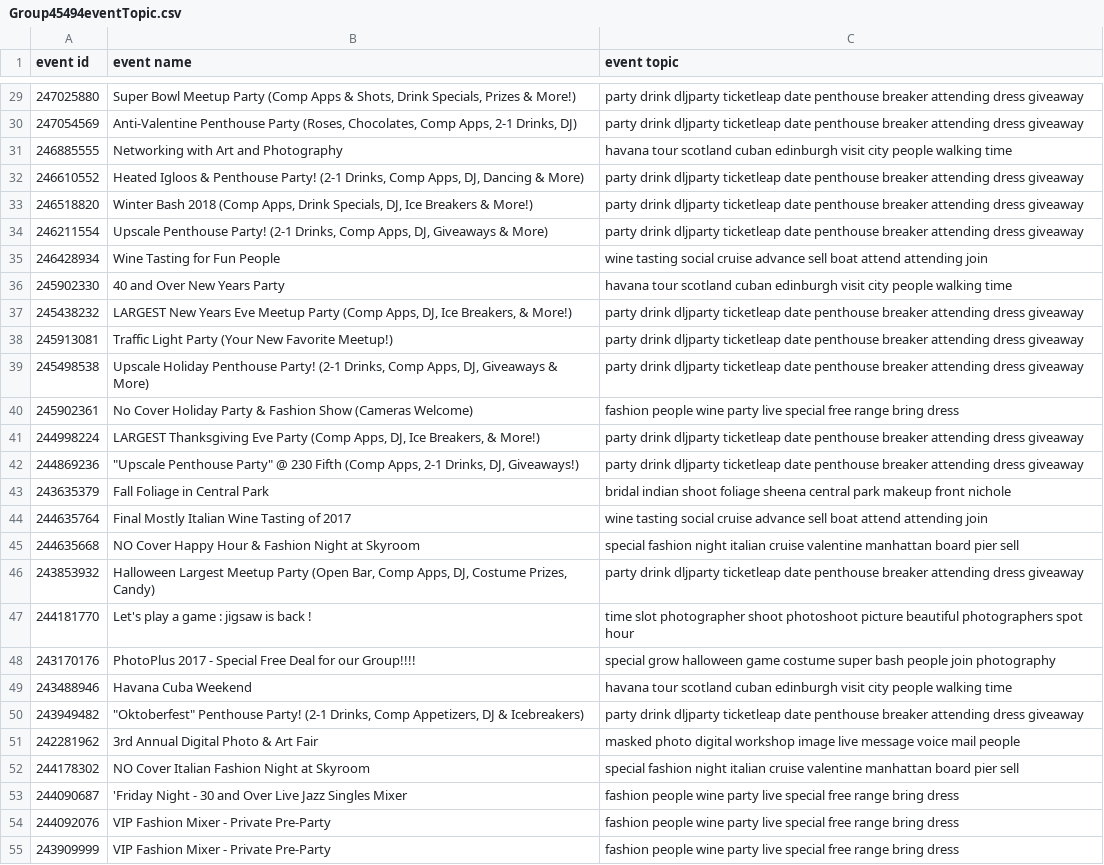
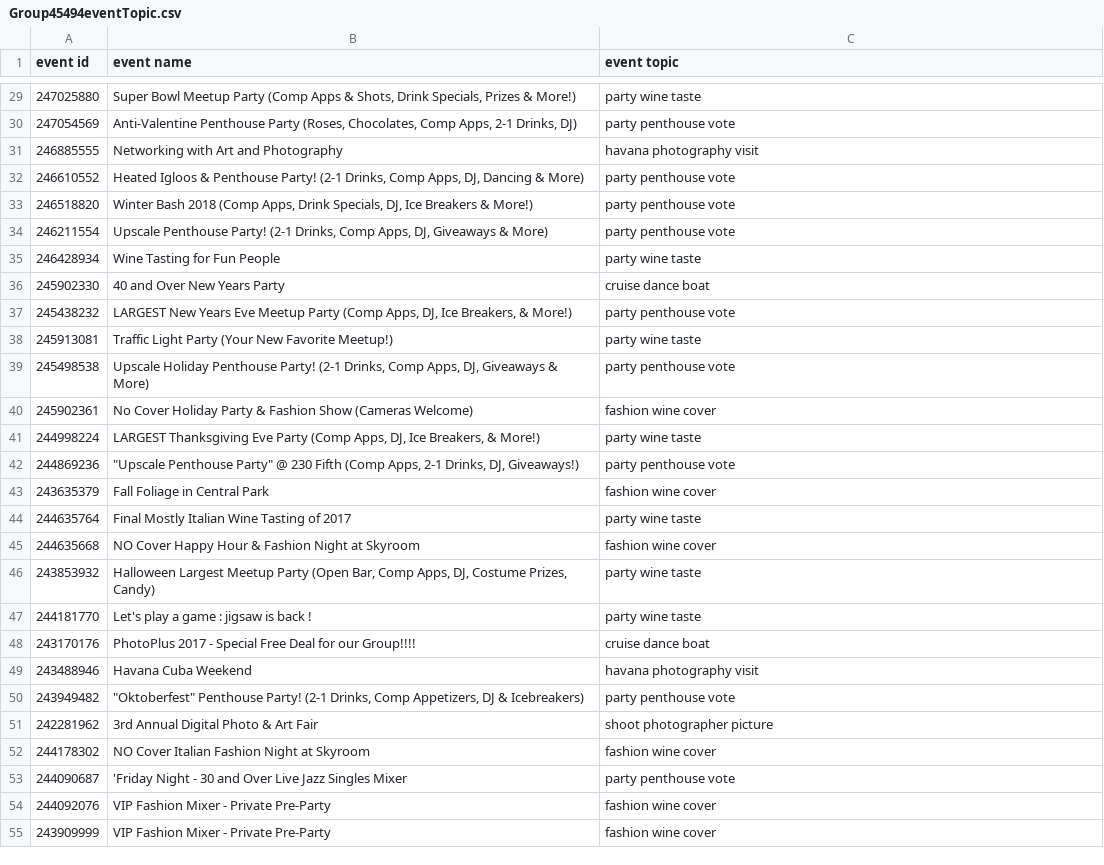
Before and after one commit to FlashXT/GetEventTopics, a CSV file: Data/DestData/Group45494eventTopic.csv, drawn as a sheet; only a part is shown, gaps mark what is left out; the diff covers the shown part only; the diff names each change by its address in the sheet, - before the commit and + after, or states it on an @@ line.

Commit message:
分析了主题维度之间的相关性，基本完成从主题维度到group Topics的映射。

```diff
--- a/Data/DestData/Group45494eventTopic.csv
+++ b/Data/DestData/Group45494eventTopic.csv
-C29 (event topic): party drink dljparty ticketleap date penthouse breaker attending dress giveaway
+C29 (event topic): party wine taste
-C30 (event topic): party drink dljparty ticketleap date penthouse breaker attending dress giveaway
+C30 (event topic): party penthouse vote
-C31 (event topic): havana tour scotland cuban edinburgh visit city people walking time
+C31 (event topic): havana photography visit
-C32:C34 (event topic): party drink dljparty ticketleap date penthouse breaker attending dress giveaway
+C32:C34 (event topic): party penthouse vote
-C35 (event topic): wine tasting social cruise advance sell boat attend attending join
+C35 (event topic): party wine taste
-C36 (event topic): havana tour scotland cuban edinburgh visit city people walking time
+C36 (event topic): cruise dance boat
-C37 (event topic): party drink dljparty ticketleap date penthouse breaker attending dress giveaway
+C37 (event topic): party penthouse vote
-C38 (event topic): party drink dljparty ticketleap date penthouse breaker attending dress giveaway
+C38 (event topic): party wine taste
-C39 (event topic): party drink dljparty ticketleap date penthouse breaker attending dress giveaway
+C39 (event topic): party penthouse vote
-C40 (event topic): fashion people wine party live special free range bring dress
+C40 (event topic): fashion wine cover
-C41 (event topic): party drink dljparty ticketleap date penthouse breaker attending dress giveaway
+C41 (event topic): party wine taste
-C42 (event topic): party drink dljparty ticketleap date penthouse breaker attending dress giveaway
+C42 (event topic): party penthouse vote
-C43 (event topic): bridal indian shoot foliage sheena central park makeup front nichole
+C43 (event topic): fashion wine cover
-C44 (event topic): wine tasting social cruise advance sell boat attend attending join
+C44 (event topic): party wine taste
-C45 (event topic): special fashion night italian cruise valentine manhattan board pier sell
+C45 (event topic): fashion wine cover
-C46 (event topic): party drink dljparty ticketleap date penthouse breaker attending dress giveaway
+C46 (event topic): party wine taste
-C47 (event topic): time slot photographer shoot photoshoot picture beautiful photographers spot hour
+C47 (event topic): party wine taste
-C48 (event topic): special grow halloween game costume super bash people join photography
+C48 (event topic): cruise dance boat
-C49 (event topic): havana tour scotland cuban edinburgh visit city people walking time
+C49 (event topic): havana photography visit
-C50 (event topic): party drink dljparty ticketleap date penthouse breaker attending dress giveaway
+C50 (event topic): party penthouse vote
-C51 (event topic): masked photo digital workshop image live message voice mail people
+C51 (event topic): shoot photographer picture
-C52 (event topic): special fashion night italian cruise valentine manhattan board pier sell
+C52 (event topic): fashion wine cover
-C53 (event topic): fashion people wine party live special free range bring dress
+C53 (event topic): party penthouse vote
-C54:C55 (event topic): fashion people wine party live special free range bring dress
+C54:C55 (event topic): fashion wine cover
```
Also changed, not shown: 56 edited cells elsewhere in this file, 19 other files.
